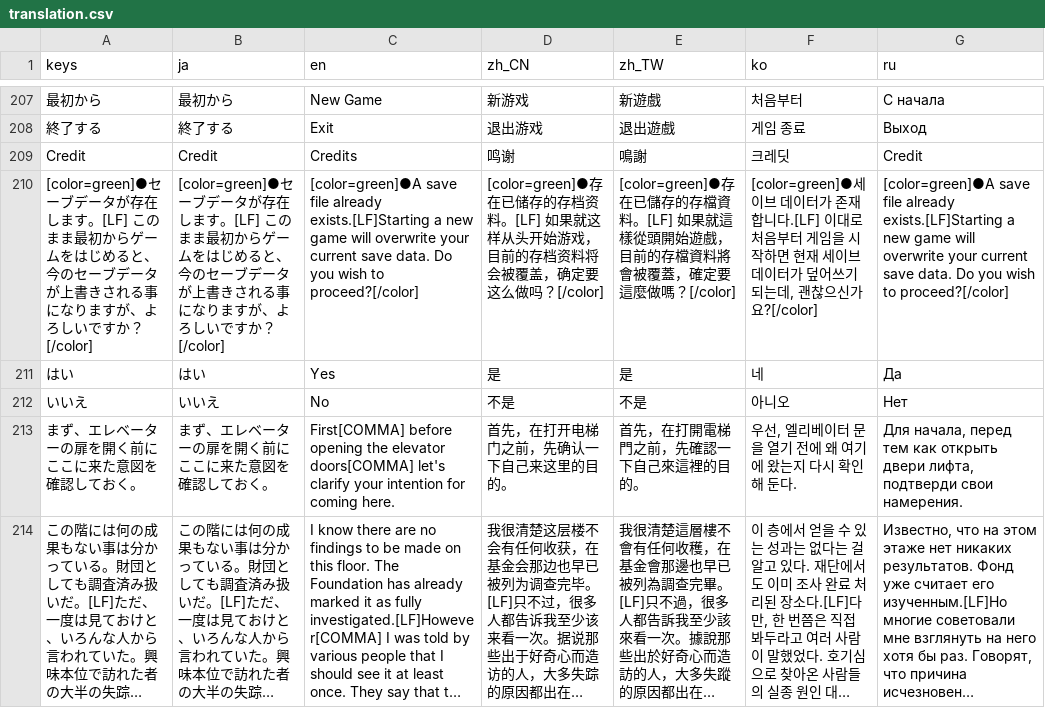
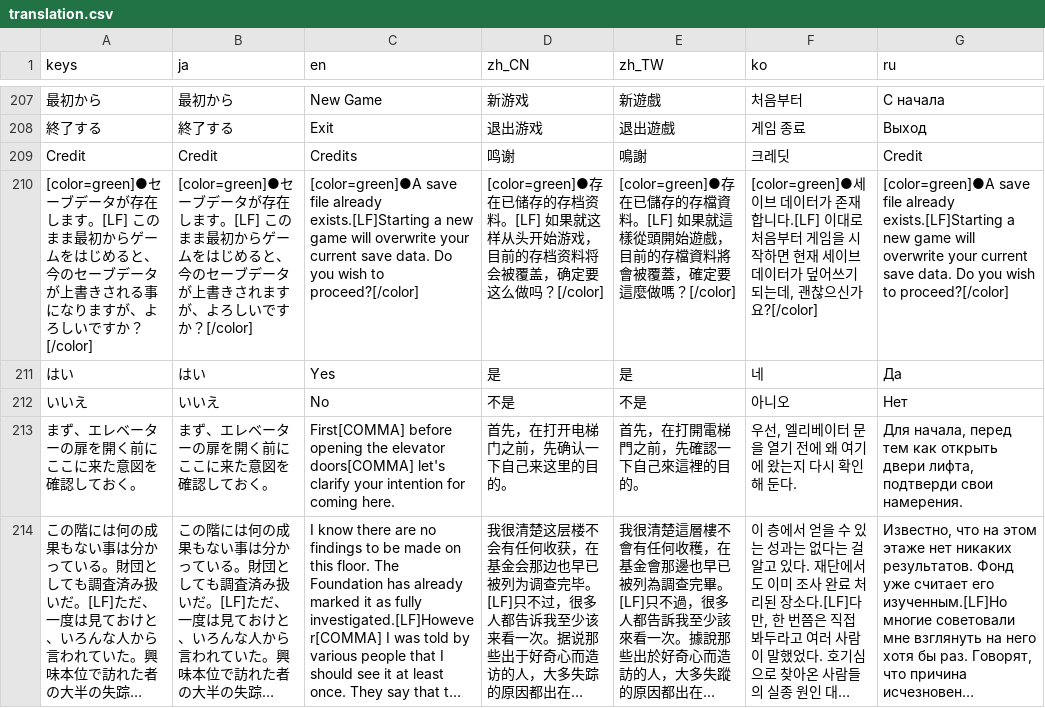
Before and after one commit to uskz/arai_Localization, a CSV file: translation.csv, drawn as a sheet; only a part is shown, gaps mark what is left out; long unchanged cells end in …; the diff names each change by its address in the sheet, - before the commit and + after, or states it on an @@ line.

Commit message:
update

```diff
--- a/translation.csv
+++ b/translation.csv
-B210 (ja): …書きされる事になりますが、…
+B210 (ja): …書きされますが、…
```
